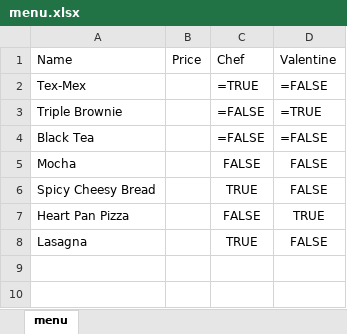
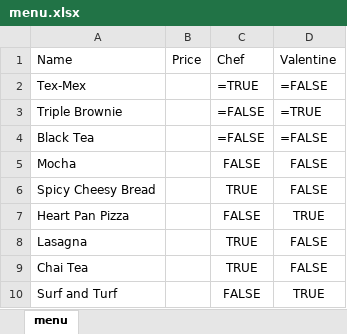
Before and after one commit to 230206-UiPath-BNYM/Catherine-Schiber-Code, an Excel workbook: week2/MyMenu/menu.xlsx, sheet menu, drawn as a sheet; values as stored, in another font and other column widths than the file's, no borders; formulas without a stored value are shown as written; the diff names each change by its address in the sheet, - before the commit and + after, or states it on an @@ line.

```diff
--- a/week2/MyMenu/menu.xlsx (sheet menu)
+++ b/week2/MyMenu/menu.xlsx (sheet menu)
+row 9: Chai Tea |  | TRUE | FALSE
+row 10: Surf and Turf |  | FALSE | TRUE
```
Also changed, not shown: 1 other file.
